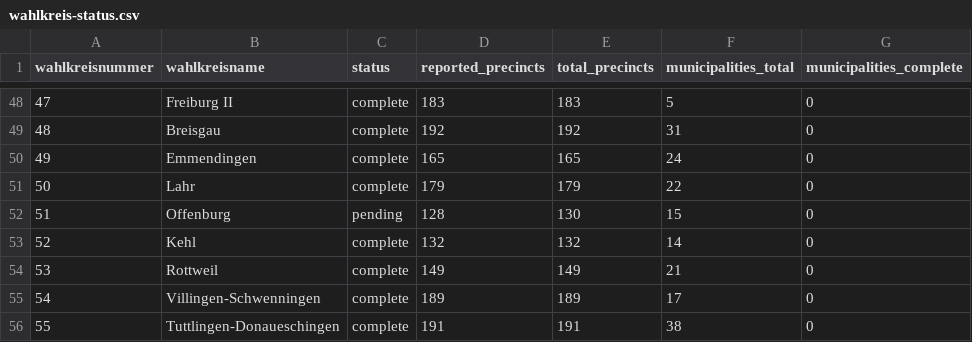
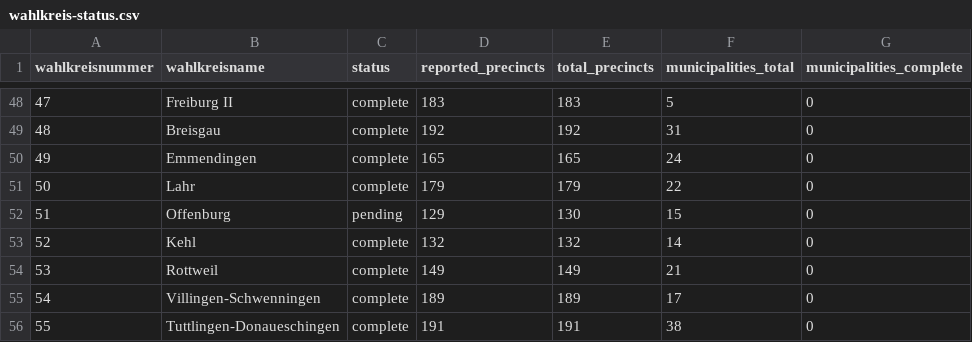
Before and after one commit to volzinnovation/ltw26-bw-wahlergebnis, a CSV file: data/2026-bw/metadata/wahlkreis-status.csv, drawn as a sheet; only a part is shown, gaps mark what is left out; the diff names each change by its address in the sheet, - before the commit and + after, or states it on an @@ line.

```diff
--- a/data/2026-bw/metadata/wahlkreis-status.csv
+++ b/data/2026-bw/metadata/wahlkreis-status.csv
-D52 (reported_precincts): 128
+D52 (reported_precincts): 129
```
Also changed, not shown: data/2026-bw/latest/kommone_snapshots.csv, data/2026-bw/latest/party_vote_type_summary.csv, 3 other files.
